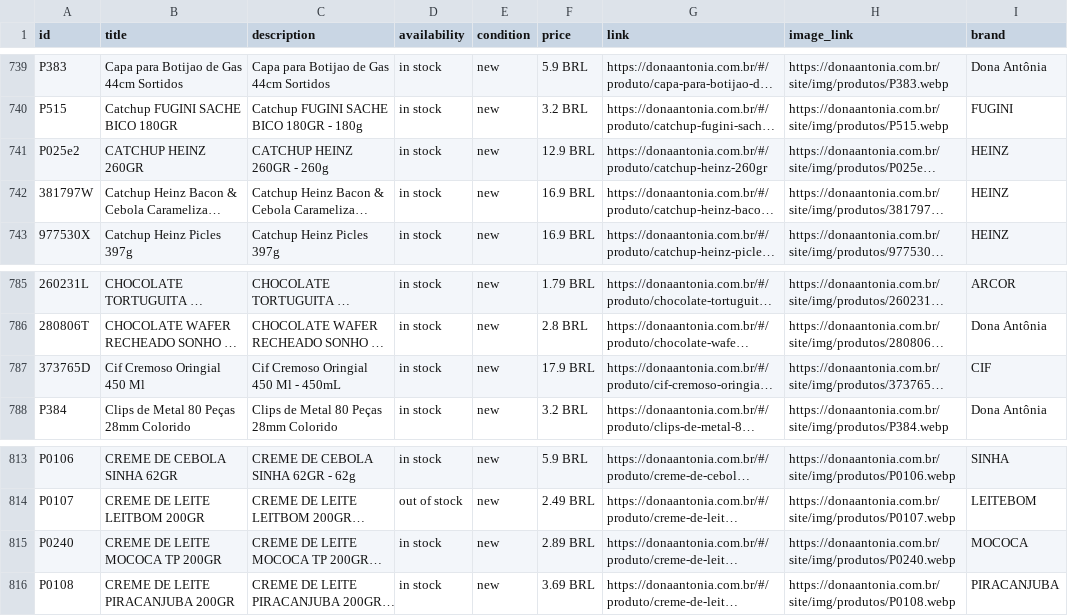
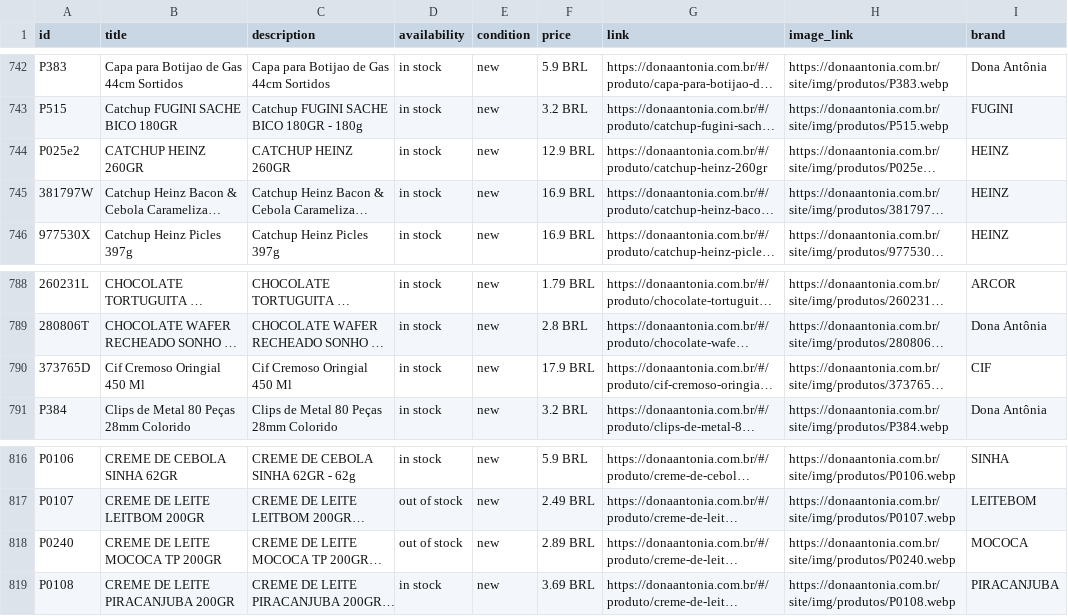
Before and after one commit to osvaldosereia/SUCEDOAN12, a CSV file: site/produtos.csv, drawn as a sheet; only a part is shown, gaps mark what is left out; long unchanged cells end in …; addresses are those after the commit; the diff covers the shown part only; the diff names each change by its address in the sheet, - before the commit and + after, or states it on an @@ line.

```diff
--- a/site/produtos.csv
+++ b/site/produtos.csv
-C744 (description): CATCHUP HEINZ 260GR - 260g
+C744 (description): CATCHUP HEINZ 260GR
-C790 (description): Cif Cremoso Oringial 450 Ml - 450mL
+C790 (description): Cif Cremoso Oringial 450 Ml
-D818 (availability): in stock
+D818 (availability): out of stock
```
Also changed, not shown: 3 added rows, 6 moved rows and 11 edited cells elsewhere in this file.
